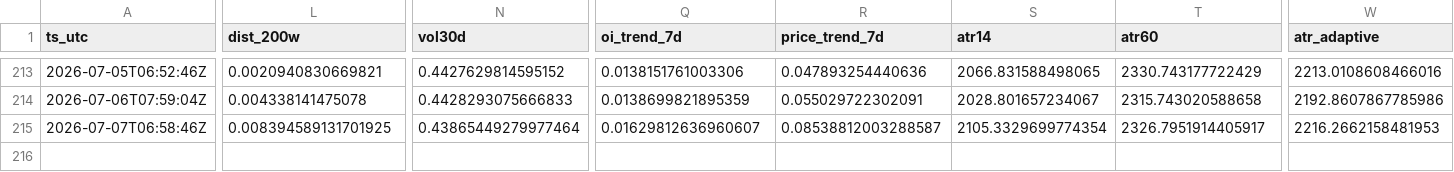
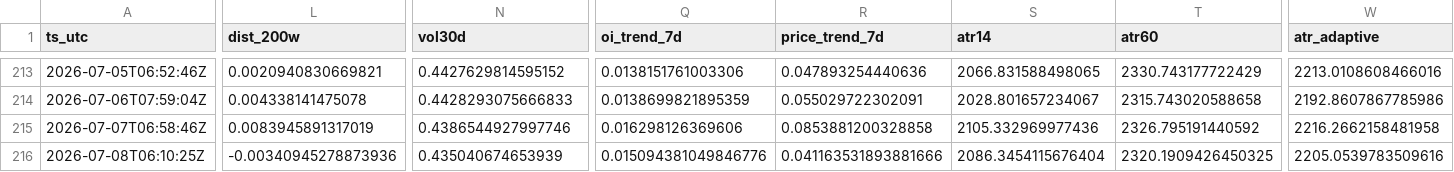
Before and after one commit to sunsiyuan/btc-dca-bot, a CSV file: logs/dca_runs.csv, drawn as a sheet; only a part is shown, gaps mark what is left out; rows hold the shown columns only; the diff covers the shown part only; the diff names each change by its address in the sheet, - before the commit and + after, or states it on an @@ line.

Commit message:
chore: update daily DCA log

```diff
--- a/logs/dca_runs.csv
+++ b/logs/dca_runs.csv
-L215 (dist_200w): 0.008394589131701925
+L215 (dist_200w): 0.0083945891317019
-N215 (vol30d): 0.43865449279977464
+N215 (vol30d): 0.4386544927997746
-Q215 (oi_trend_7d): 0.01629812636960607
+Q215 (oi_trend_7d): 0.016298126369606
-R215 (price_trend_7d): 0.08538812003288587
+R215 (price_trend_7d): 0.0853881200328858
-S215 (atr14): 2105.3329699774354
+S215 (atr14): 2105.332969977436
-T215 (atr60): 2326.7951914405917
+T215 (atr60): 2326.795191440592
-W215 (atr_adaptive): 2216.2662158481953
+W215 (atr_adaptive): 2216.2662158481958
+row 216: 2026-07-08T06:10:25Z | -0.00340945278873936 | 0.435040674653939 | 0.015094381049846776 | 0.041163531893881666 | 2086.3454115676404 | 2320.1909426450325 | 2205.0539783509616
```
Also changed, not shown: 2 edited cells elsewhere in this file.
